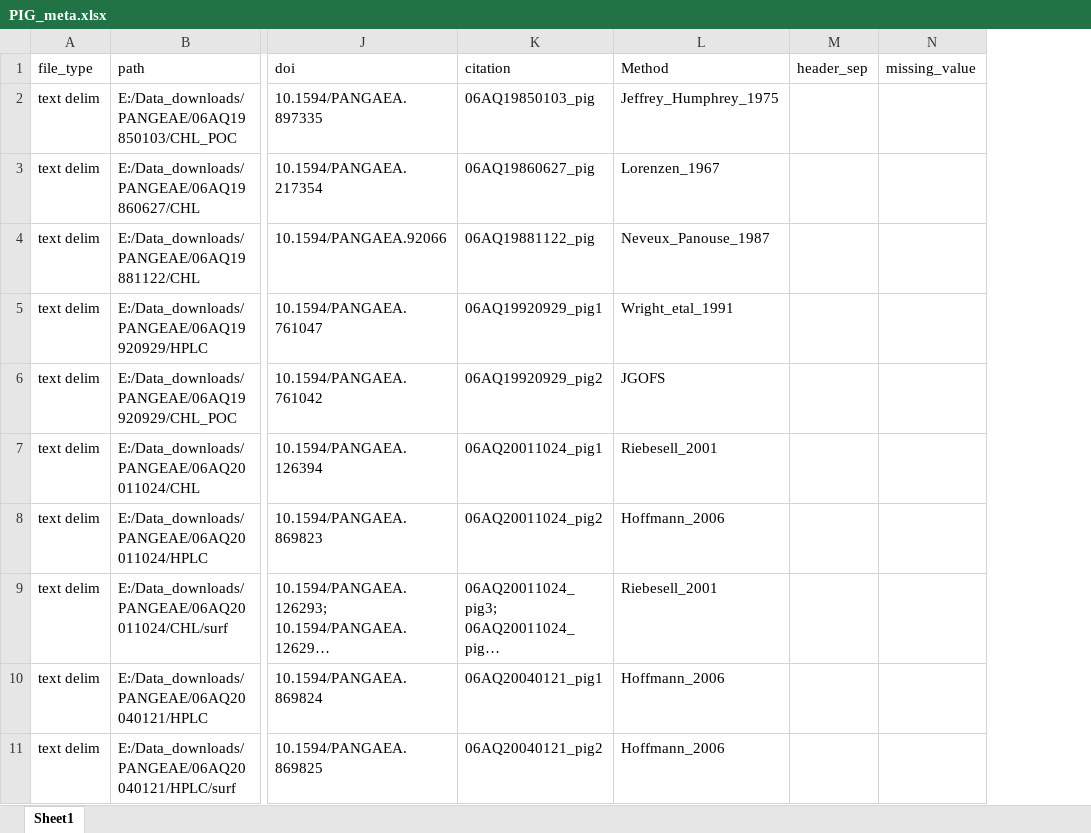
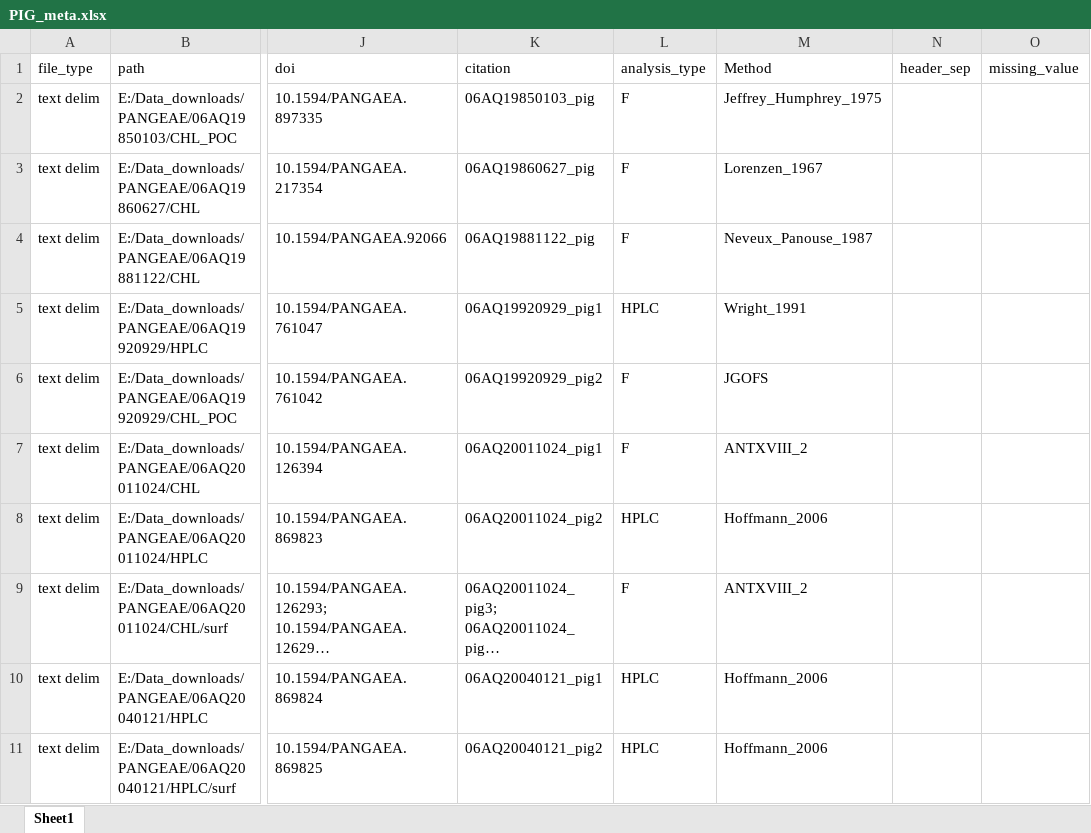
Before and after one commit to KimBaldry/BIO-MATE, an Excel workbook: product_data/processing_metadata/C1/PIG_meta.xlsx, sheet Sheet1, drawn as a sheet; only a part is shown, gaps mark what is left out; long unchanged cells end in …; values as stored, in another font and other column widths than the file's, no borders; addresses are those after the commit; the diff covers the shown part only; the diff names each change by its address in the sheet, - before the commit and + after, or states it on an @@ line.

```diff
--- a/product_data/processing_metadata/C1/PIG_meta.xlsx (sheet Sheet1)
+++ b/product_data/processing_metadata/C1/PIG_meta.xlsx (sheet Sheet1)
+column L, rows 1-11: analysis_type | F | F | F | HPLC | F | F | HPLC | F | HPLC | HPLC
-M5: Wright_etal_1991
+M5: Wright_1991
-M7: Riebesell_2001
+M7: ANTXVIII_2
-M9: Riebesell_2001
+M9: ANTXVIII_2
```
Also changed, not shown: 16 edited cells elsewhere in this sheet, product_data/processing_metadata/regression_test/PIG_meta_RT.xlsx, 8 other files.
